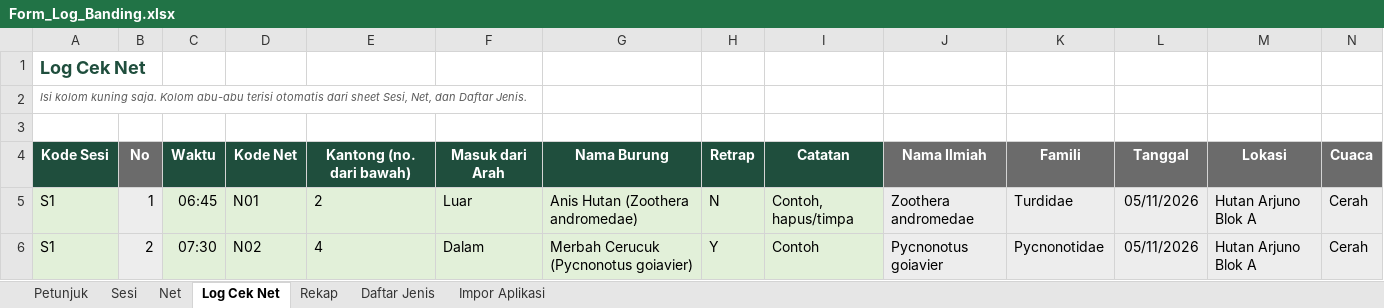
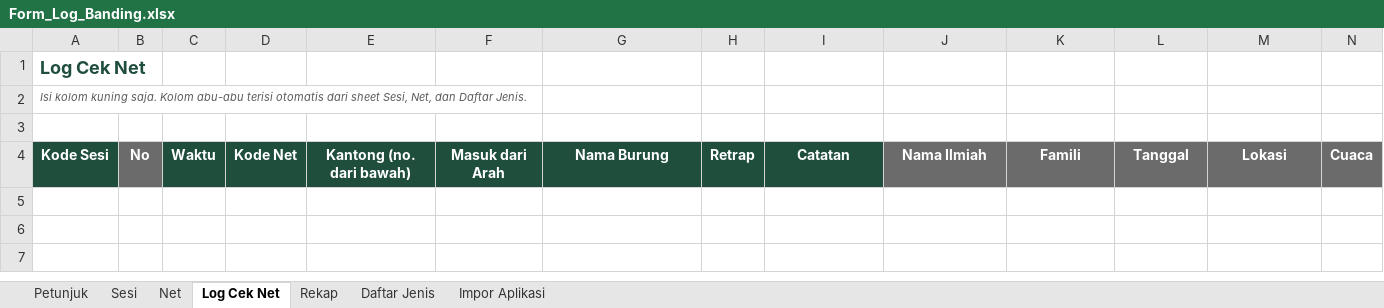
Before and after one commit to ciptodwihandono-lab/pencatat-penandaan-burung, an Excel workbook: form/Form_Log_Banding.xlsx, sheet Log Cek Net, drawn as a sheet; only a part is shown; values as stored, in another font and other column widths than the file's, no borders; conditional formats not drawn; rows hold the shown columns only; the diff names each change by its address in the sheet, - before the commit and + after, or states it on an @@ line.

```diff
--- a/form/Form_Log_Banding.xlsx (sheet Log Cek Net)
+++ b/form/Form_Log_Banding.xlsx (sheet Log Cek Net)
-row 5: S1 | 1 | 06:45 | N01 | 2 | Luar | Anis Hutan (Zoothera andromedae) | N | Contoh, hapus/timpa | Zoothera andromedae | Turdidae | 05/11/2026 | Hutan Arjuno Blok A | Cerah
-row 6: S1 | 2 | 07:30 | N02 | 4 | Dalam | Merbah Cerucuk (Pycnonotus goiavier) | Y | Contoh | Pycnonotus goiavier | Pycnonotidae | 05/11/2026 | Hutan Arjuno Blok A | Cerah
```
Also changed, not shown: sheet Impor Aplikasi, sheet Rekap, sheet Net, sheet Sesi, sheet Petunjuk, sheet Daftar Jenis.
